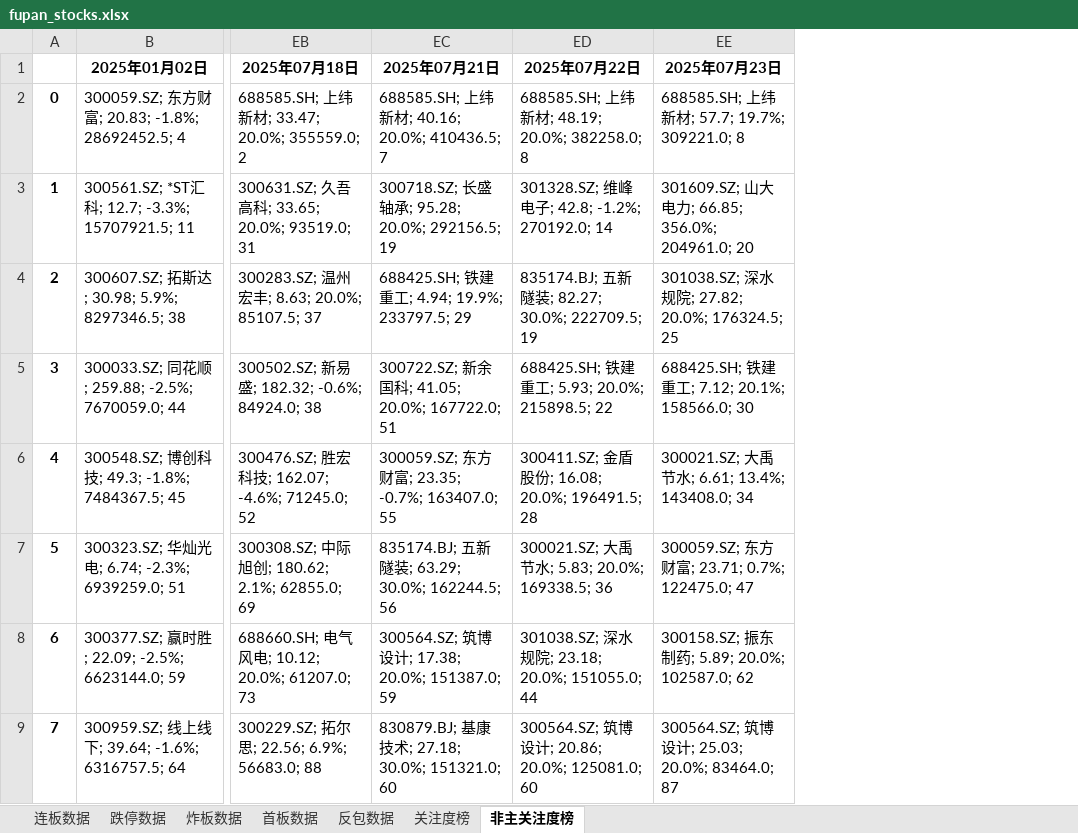
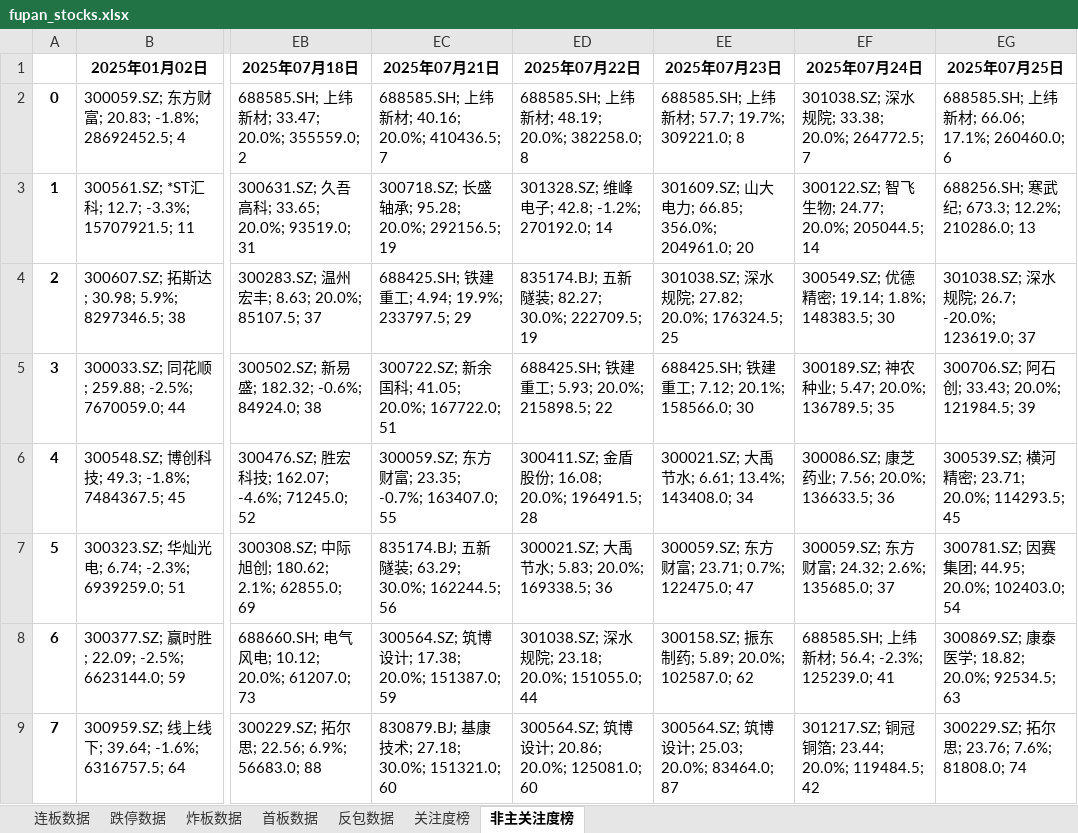
Before and after one commit to KealLiang/HardTrading, an Excel workbook: excel/fupan_stocks.xlsx, sheet 非主关注度榜, drawn as a sheet; only a part is shown, gaps mark what is left out; values as stored, in another font and other column widths than the file's, no borders; the diff names each change by its address in the sheet, - before the commit and + after, or states it on an @@ line.

```diff
--- a/excel/fupan_stocks.xlsx (sheet 非主关注度榜)
+++ b/excel/fupan_stocks.xlsx (sheet 非主关注度榜)
+column EF (2025年07月24日), rows 2-9: 301038.SZ; 深水规院; 33.38; 20.0%; 264772.5; 7 | 300122.SZ; 智飞生物; 24.77; 20.0%; 205044.5; 14 | 300549.SZ; 优德精密; 19.14; 1.8%; 148383.5; 30 | 300189.SZ; 神农种业; 5.47; 20.0%; 136789.5; 35 | 300086.SZ; 康芝药业; 7.56; 20.0%; 136633.5; 36 | 300059.SZ; 东方财富; 24.32; 2.6%; 135685.0; 37 | 688585.SH; 上纬新材; 56.4; -2.3%; 125239.0; 41 | 301217.SZ; 铜冠铜箔; 23.44; 20.0%; 119484.5; 42
+column EG (2025年07月25日), rows 2-9: 688585.SH; 上纬新材; 66.06; 17.1%; 260460.0; 6 | 688256.SH; 寒武纪; 673.3; 12.2%; 210286.0; 13 | 301038.SZ; 深水规院; 26.7; -20.0%; 123619.0; 37 | 300706.SZ; 阿石创; 33.43; 20.0%; 121984.5; 39 | 300539.SZ; 横河精密; 23.71; 20.0%; 114293.5; 45 | 300781.SZ; 因赛集团; 44.95; 20.0%; 102403.0; 54 | 300869.SZ; 康泰医学; 18.82; 20.0%; 92534.5; 63 | 300229.SZ; 拓尔思; 23.76; 7.6%; 81808.0; 74
```
Also changed, not shown: sheet 反包数据, sheet 跌停数据, sheet 关注度榜, sheet 炸板数据, sheet 连板数据, sheet 首板数据, excel/fupan_analysis.xlsx, excel/fupan_stocks_non_main.xlsx, 3 other files.
